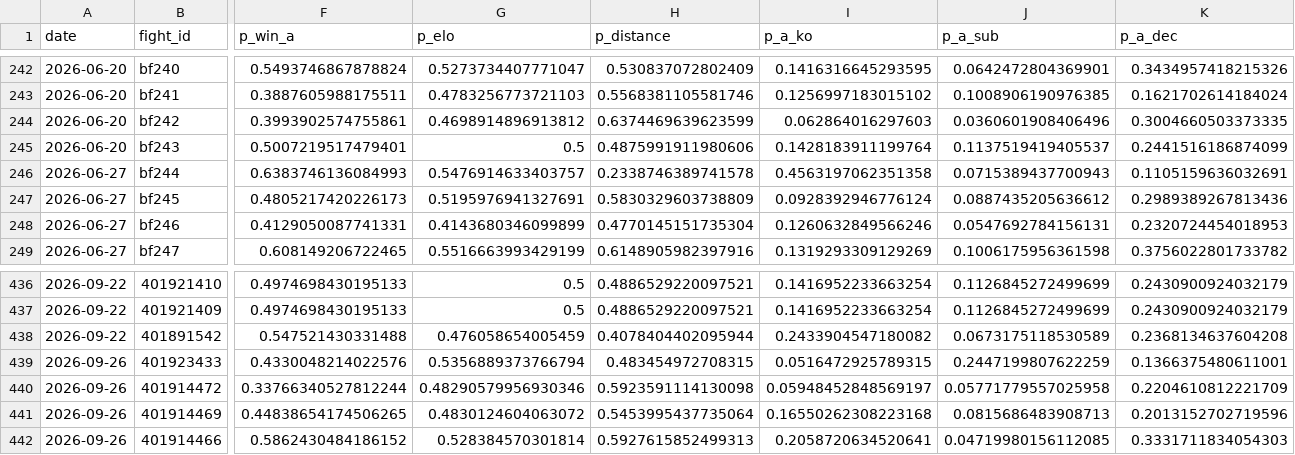
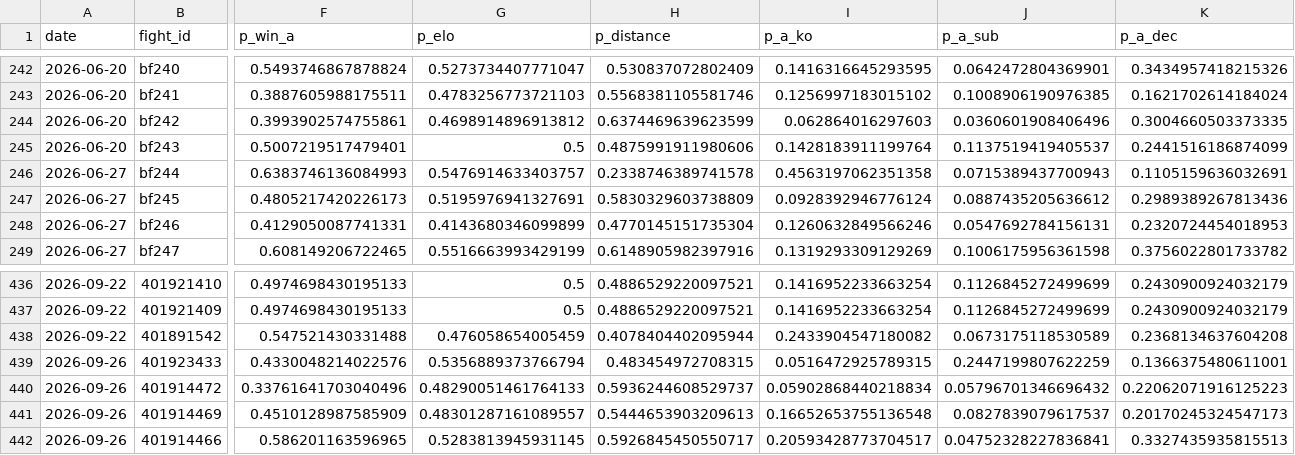
Before and after one commit to azcal/mbm-mma, a CSV file: logs/predictions.csv, drawn as a sheet; only a part is shown, gaps mark what is left out; the diff covers the shown part only; the diff names each change by its address in the sheet, - before the commit and + after, or states it on an @@ line.

```diff
--- a/logs/predictions.csv
+++ b/logs/predictions.csv
-F440 (p_win_a): 0.33766340527812244
+F440 (p_win_a): 0.33761641703040496
-G440 (p_elo): 0.48290579956930346
+G440 (p_elo): 0.48290051461764133
-H440 (p_distance): 0.5923591114130098
+H440 (p_distance): 0.5936244608529737
-I440 (p_a_ko): 0.05948452848569197
+I440 (p_a_ko): 0.05902868440218834
-J440 (p_a_sub): 0.05771779557025958
+J440 (p_a_sub): 0.05796701346696432
-K440 (p_a_dec): 0.2204610812221709
+K440 (p_a_dec): 0.22062071916125223
-F441 (p_win_a): 0.44838654174506265
+F441 (p_win_a): 0.4510128987585909
-G441 (p_elo): 0.4830124604063072
+G441 (p_elo): 0.48301287161089557
-H441 (p_distance): 0.5453995437735064
+H441 (p_distance): 0.5444653903209613
-I441 (p_a_ko): 0.16550262308223168
+I441 (p_a_ko): 0.16652653755136548
-J441 (p_a_sub): 0.0815686483908713
+J441 (p_a_sub): 0.0827839079617537
-K441 (p_a_dec): 0.2013152702719596
+K441 (p_a_dec): 0.20170245324547173
-F442 (p_win_a): 0.5862430484186152
+F442 (p_win_a): 0.586201163596965
-G442 (p_elo): 0.528384570301814
+G442 (p_elo): 0.5283813945931145
-H442 (p_distance): 0.5927615852499313
+H442 (p_distance): 0.5926845450550717
-I442 (p_a_ko): 0.2058720634520641
+I442 (p_a_ko): 0.20593428773704517
-J442 (p_a_sub): 0.04719980156112085
+J442 (p_a_sub): 0.04752328227836841
-K442 (p_a_dec): 0.3331711834054303
+K442 (p_a_dec): 0.3327435935815513
```
Also changed, not shown: 131 edited cells elsewhere in this file, logs/graded.csv, 3 other files.
